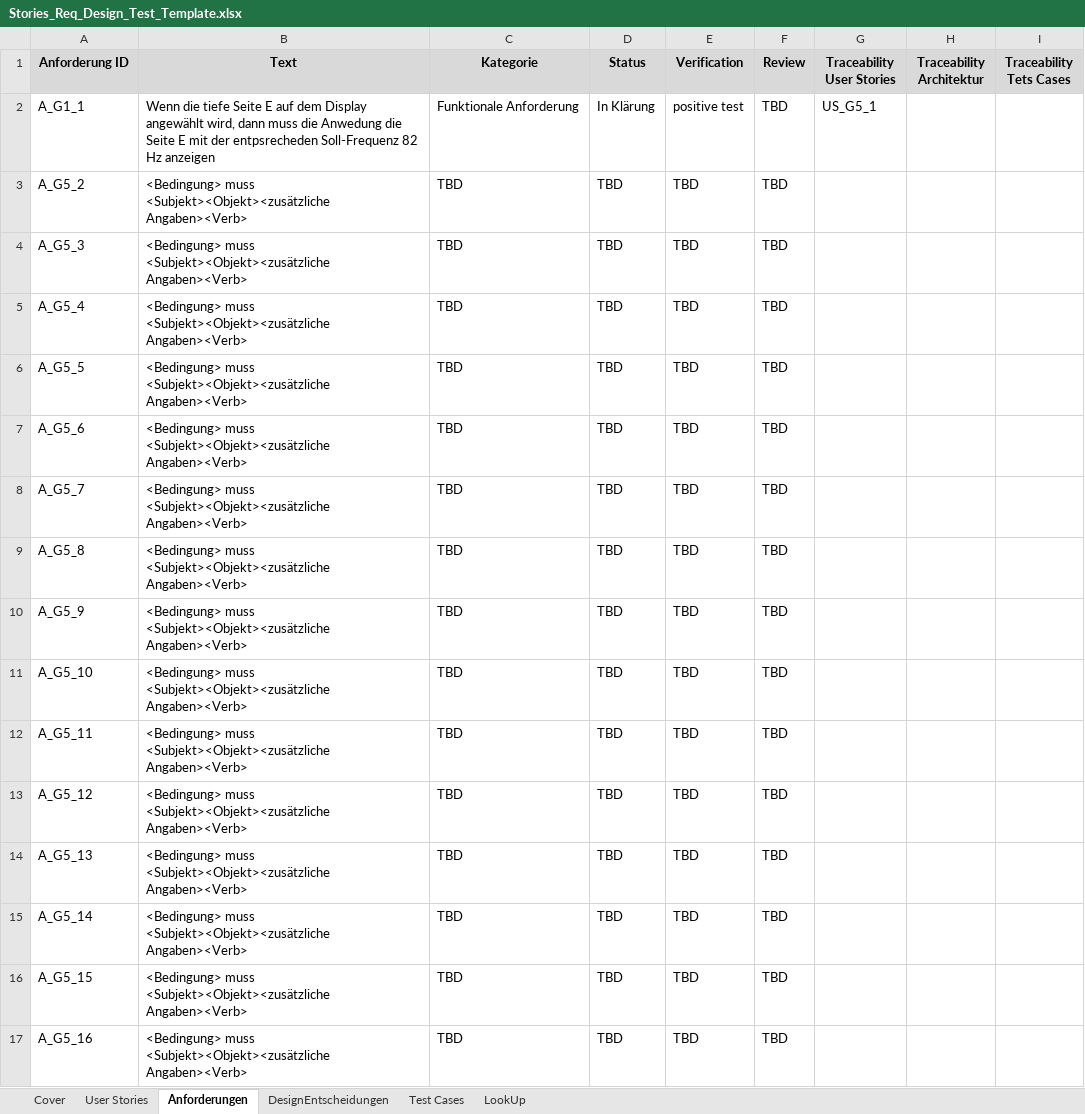
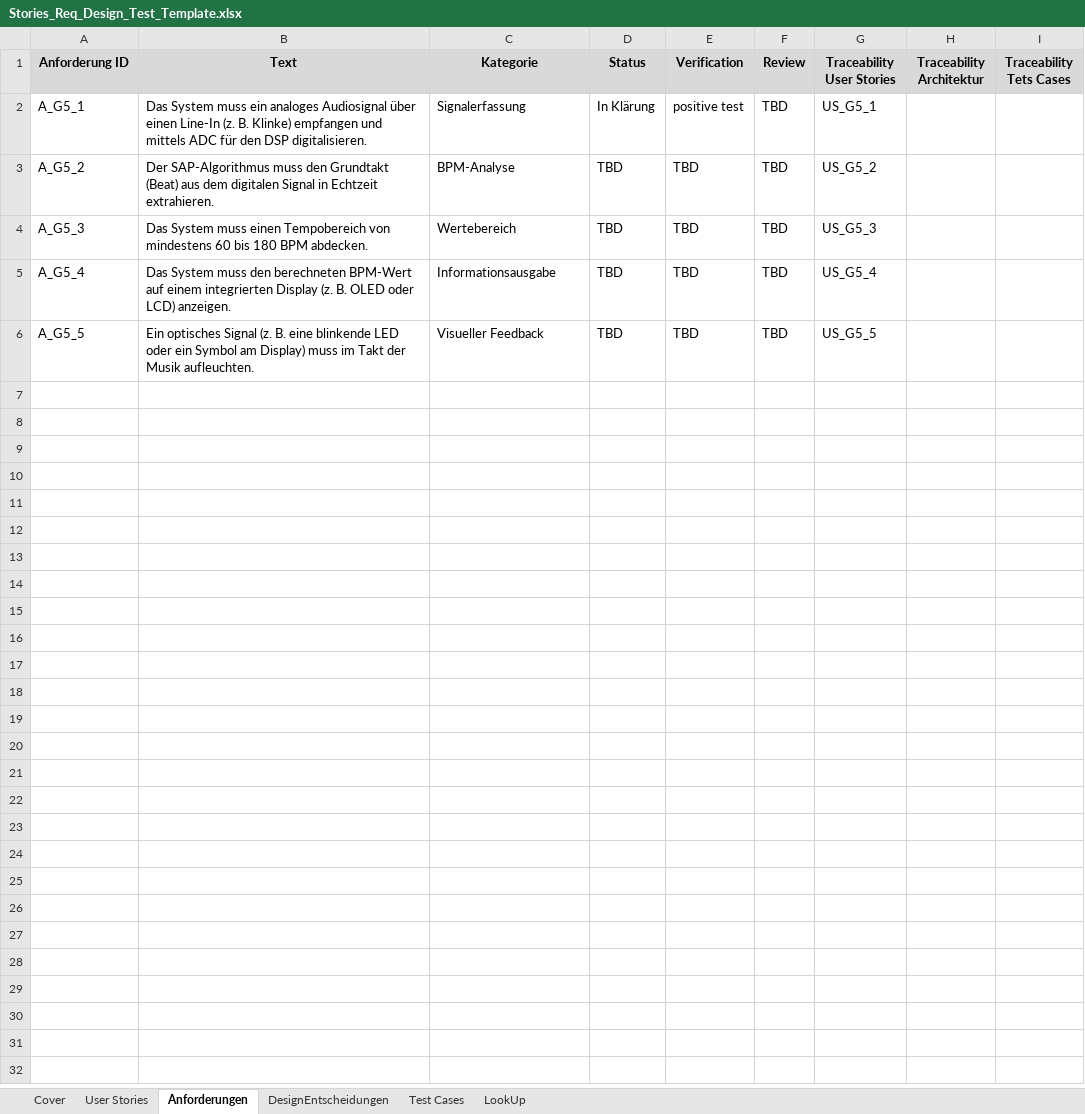
Before and after one commit to WiKinter/BPM-Detection, an Excel workbook: doc/Stories_Req_Design_Test_Template.xlsx, sheet Anforderungen, drawn as a sheet; values as stored, in another font and other column widths than the file's, no borders; the diff names each change by its address in the sheet, - before the commit and + after, or states it on an @@ line.

Commit message:
added user storys and requirements

```diff
--- a/doc/Stories_Req_Design_Test_Template.xlsx (sheet Anforderungen)
+++ b/doc/Stories_Req_Design_Test_Template.xlsx (sheet Anforderungen)
-A2 (Anforderung ID): A_G1_1
+A2 (Anforderung ID): A_G5_1
-B2 (Text): Wenn die tiefe Seite E auf dem Display angewählt wird, dann muss die Anwedung die Seite E mit der entpsrecheden Soll-Frequenz 82 Hz anzeigen
+B2 (Text): Das System muss ein analoges Audiosignal über einen Line-In (z. B. Klinke) empfangen und mittels ADC für den DSP digitalisieren.
-C2 (Kategorie): Funktionale Anforderung
+C2 (Kategorie): Signalerfassung
-B3 (Text): <Bedingung> muss <Subjekt><Objekt><zusätzliche Angaben><Verb>
+B3 (Text): Der SAP-Algorithmus muss den Grundtakt (Beat) aus dem digitalen Signal in Echtzeit extrahieren.
-C3 (Kategorie): TBD
+C3 (Kategorie): BPM-Analyse
-G3 (Traceability User Stories): (empty)
+G3 (Traceability User Stories): US_G5_2
-B4 (Text): <Bedingung> muss <Subjekt><Objekt><zusätzliche Angaben><Verb>
+B4 (Text): Das System muss einen Tempobereich von mindestens 60 bis 180 BPM abdecken.
-C4 (Kategorie): TBD
+C4 (Kategorie): Wertebereich
-G4 (Traceability User Stories): (empty)
+G4 (Traceability User Stories): US_G5_3
-B5 (Text): <Bedingung> muss <Subjekt><Objekt><zusätzliche Angaben><Verb>
+B5 (Text): Das System muss den berechneten BPM-Wert auf einem integrierten Display (z. B. OLED oder LCD) anzeigen.
-C5 (Kategorie): TBD
+C5 (Kategorie): Informationsausgabe
-G5 (Traceability User Stories): (empty)
+G5 (Traceability User Stories): US_G5_4
-B6 (Text): <Bedingung> muss <Subjekt><Objekt><zusätzliche Angaben><Verb>
+B6 (Text): Ein optisches Signal (z. B. eine blinkende LED oder ein Symbol am Display) muss im Takt der Musik aufleuchten.
-C6 (Kategorie): TBD
+C6 (Kategorie): Visueller Feedback
-G6 (Traceability User Stories): (empty)
+G6 (Traceability User Stories): US_G5_5
-row 7: A_G5_6 | <Bedingung> muss <Subjekt><Objekt><zusätzliche Angaben><Verb> | TBD | TBD | TBD | TBD
-row 8: A_G5_7 | <Bedingung> muss <Subjekt><Objekt><zusätzliche Angaben><Verb> | TBD | TBD | TBD | TBD
-row 9: A_G5_8 | <Bedingung> muss <Subjekt><Objekt><zusätzliche Angaben><Verb> | TBD | TBD | TBD | TBD
-row 10: A_G5_9 | <Bedingung> muss <Subjekt><Objekt><zusätzliche Angaben><Verb> | TBD | TBD | TBD | TBD
-row 11: A_G5_10 | <Bedingung> muss <Subjekt><Objekt><zusätzliche Angaben><Verb> | TBD | TBD | TBD | TBD
-row 12: A_G5_11 | <Bedingung> muss <Subjekt><Objekt><zusätzliche Angaben><Verb> | TBD | TBD | TBD | TBD
-row 13: A_G5_12 | <Bedingung> muss <Subjekt><Objekt><zusätzliche Angaben><Verb> | TBD | TBD | TBD | TBD
-row 14: A_G5_13 | <Bedingung> muss <Subjekt><Objekt><zusätzliche Angaben><Verb> | TBD | TBD | TBD | TBD
-row 15: A_G5_14 | <Bedingung> muss <Subjekt><Objekt><zusätzliche Angaben><Verb> | TBD | TBD | TBD | TBD
-row 16: A_G5_15 | <Bedingung> muss <Subjekt><Objekt><zusätzliche Angaben><Verb> | TBD | TBD | TBD | TBD
-row 17: A_G5_16 | <Bedingung> muss <Subjekt><Objekt><zusätzliche Angaben><Verb> | TBD | TBD | TBD | TBD
```
Also changed, not shown: sheet User Stories, sheet Cover.
